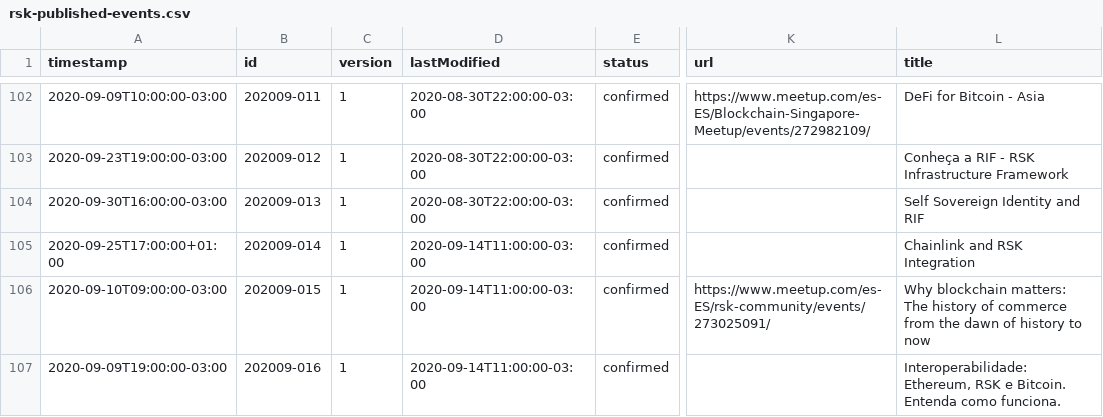
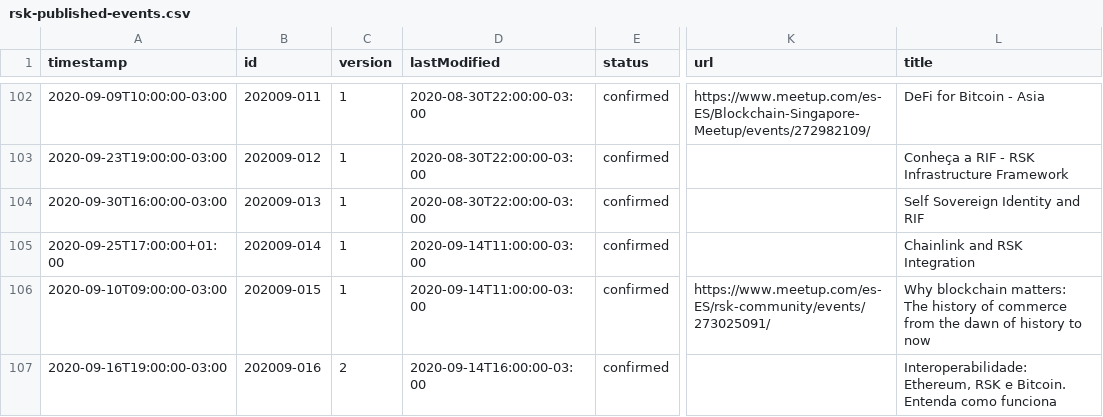
Before and after one commit to rsksmart/devportal-1.0, a CSV file: _data/rsk-published-events.csv, drawn as a sheet; only a part is shown, gaps mark what is left out; the diff names each change by its address in the sheet, - before the commit and + after, or states it on an @@ line.

Commit message:
update-events-20200914-02-fix

```diff
--- a/_data/rsk-published-events.csv
+++ b/_data/rsk-published-events.csv
-A107 (timestamp): 2020-09-09T19:00:00-03:00
+A107 (timestamp): 2020-09-16T19:00:00-03:00
-C107 (version): 1
+C107 (version): 2
-D107 (lastModified): 2020-09-14T11:00:00-03:00
+D107 (lastModified): 2020-09-14T16:00:00-03:00
-L107 (title): …Entenda como funciona.
+L107 (title): …Entenda como funciona
```
Also changed, not shown: 4 other files.
